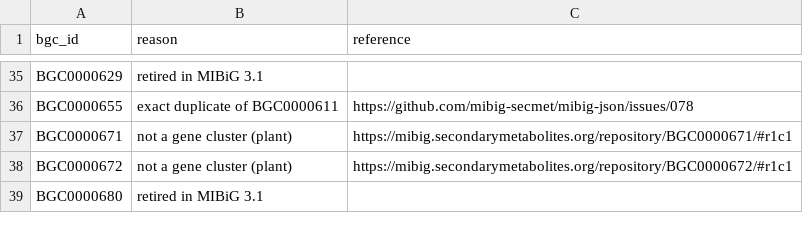
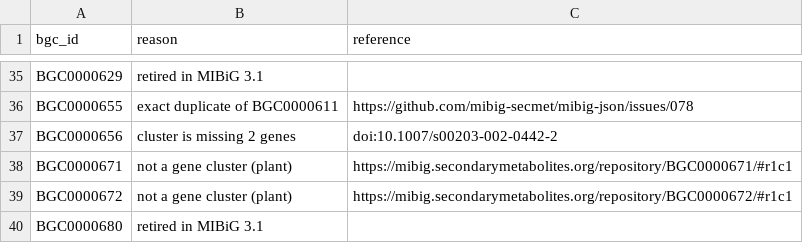
Before and after one commit to zellerlab/CHAMOIS, a TSV file: data/mibig/blocklist.tsv, drawn as a sheet; only a part is shown, gaps mark what is left out.

Commit message:
Add `BGC0000656` to the blocklist as it misses two biosynthetic genes

```diff
--- a/data/mibig/blocklist.tsv
+++ b/data/mibig/blocklist.tsv
@@ -36,2 +36,3 @@ BGC0000629	retired in MIBiG 3.1
 BGC0000655	exact duplicate of BGC0000611	https://github.com/mibig-secmet/mibig-json/issues/078
+BGC0000656	cluster is missing 2 genes	doi:10.1007/s00203-002-0442-2
 BGC0000671	not a gene cluster (plant)	https://mibig.secondarymetabolites.org/repository/BGC0000671/#r1c1
```
